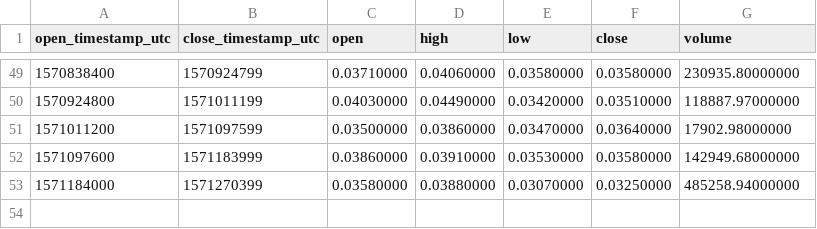
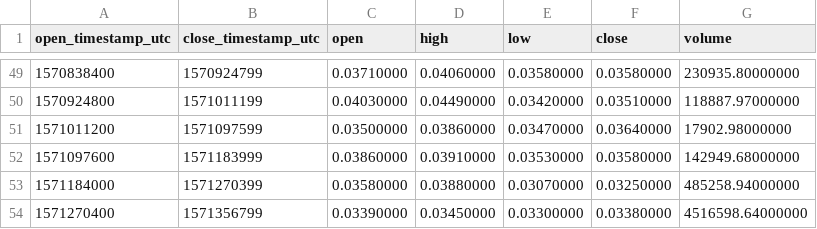
Before and after one commit to cryptobigbro/binance-PERLUSDC, a CSV file: binance-PERLUSDC-1d.csv, drawn as a sheet; only a part is shown, gaps mark what is left out; the diff names each change by its address in the sheet, - before the commit and + after, or states it on an @@ line.

```diff
--- a/binance-PERLUSDC-1d.csv
+++ b/binance-PERLUSDC-1d.csv
+row 54: 1571270400 | 1571356799 | 0.03390000 | 0.03450000 | 0.03300000 | 0.03380000 | 4516598.64000000
```
Also changed, not shown: binance-PERLUSDC-1h.csv.
